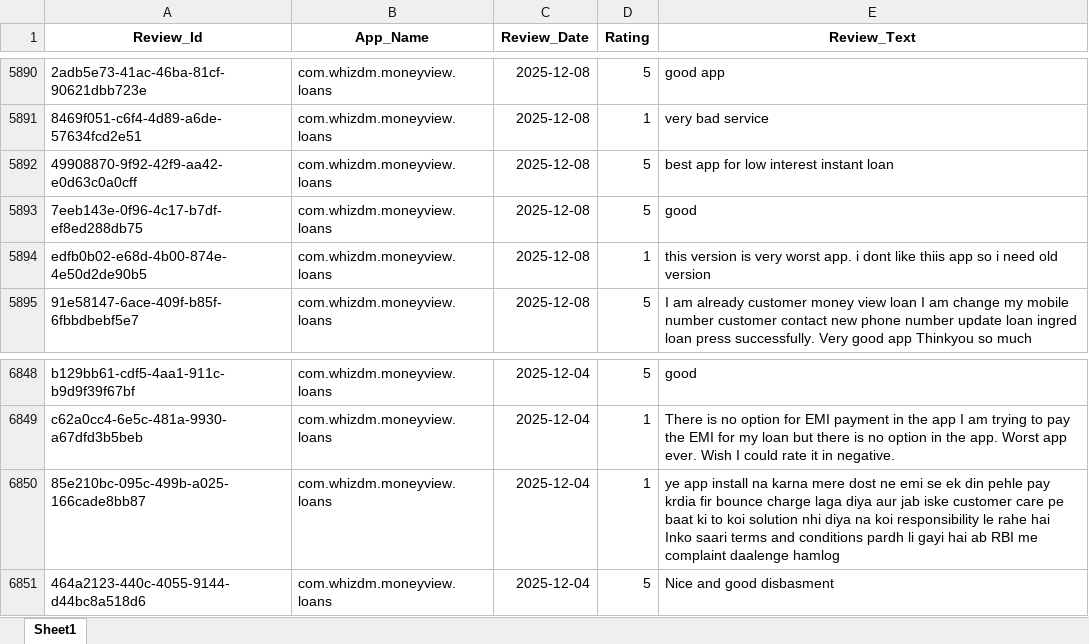
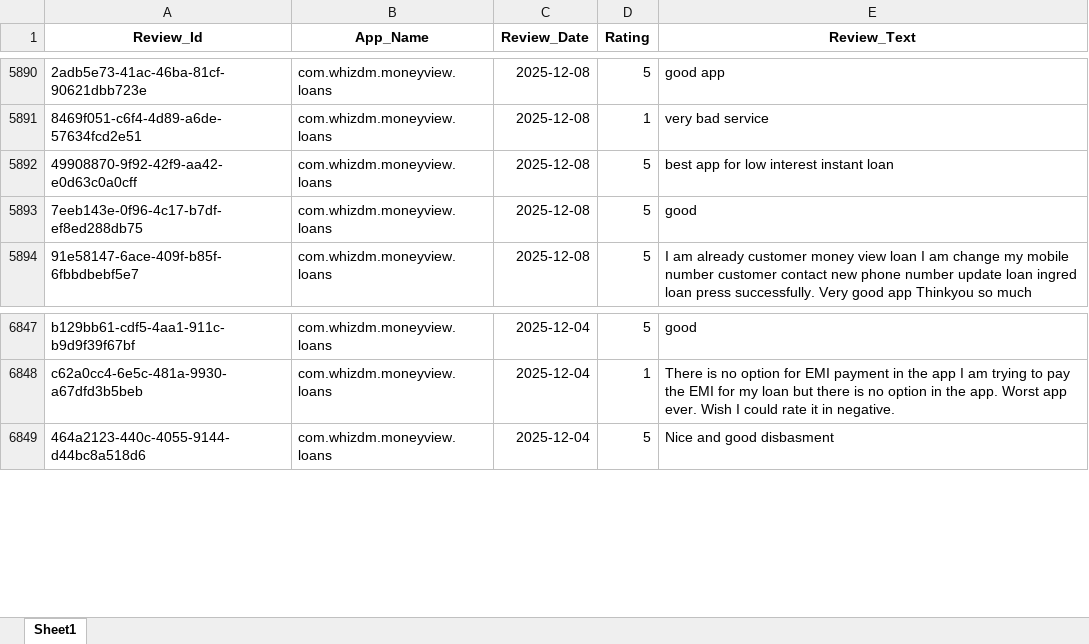
Before and after one commit to vidyasagarmane8/Github-vs-Pycharm, an Excel workbook: MoneyView_Dec25_Data.xlsx, sheet Sheet1, drawn as a sheet; only a part is shown, gaps mark what is left out; values as stored, in another font and other column widths than the file's, no borders; the diff names each change by its address in the sheet, - before the commit and + after, or states it on an @@ line.

```diff
--- a/MoneyView_Dec25_Data.xlsx (sheet Sheet1)
+++ b/MoneyView_Dec25_Data.xlsx (sheet Sheet1)
-row 5894: edfb0b02-e68d-4b00-874e-4e50d2de90b5 | com.whizdm.moneyview.loans | 2025-12-08 | 1 | this version is very worst app. i dont like thiis app so i need old version
-row 6850: 85e210bc-095c-499b-a025-166cade8bb87 | com.whizdm.moneyview.loans | 2025-12-04 | 1 | ye app install na karna mere dost ne emi se ek din pehle pay krdia fir bounce charge laga diya aur jab iske customer care pe baat ki to koi solution nhi diya na koi responsibility le rahe hai Inko saari terms and conditions pardh li gayi hai ab RBI me complaint daalenge hamlog
```
